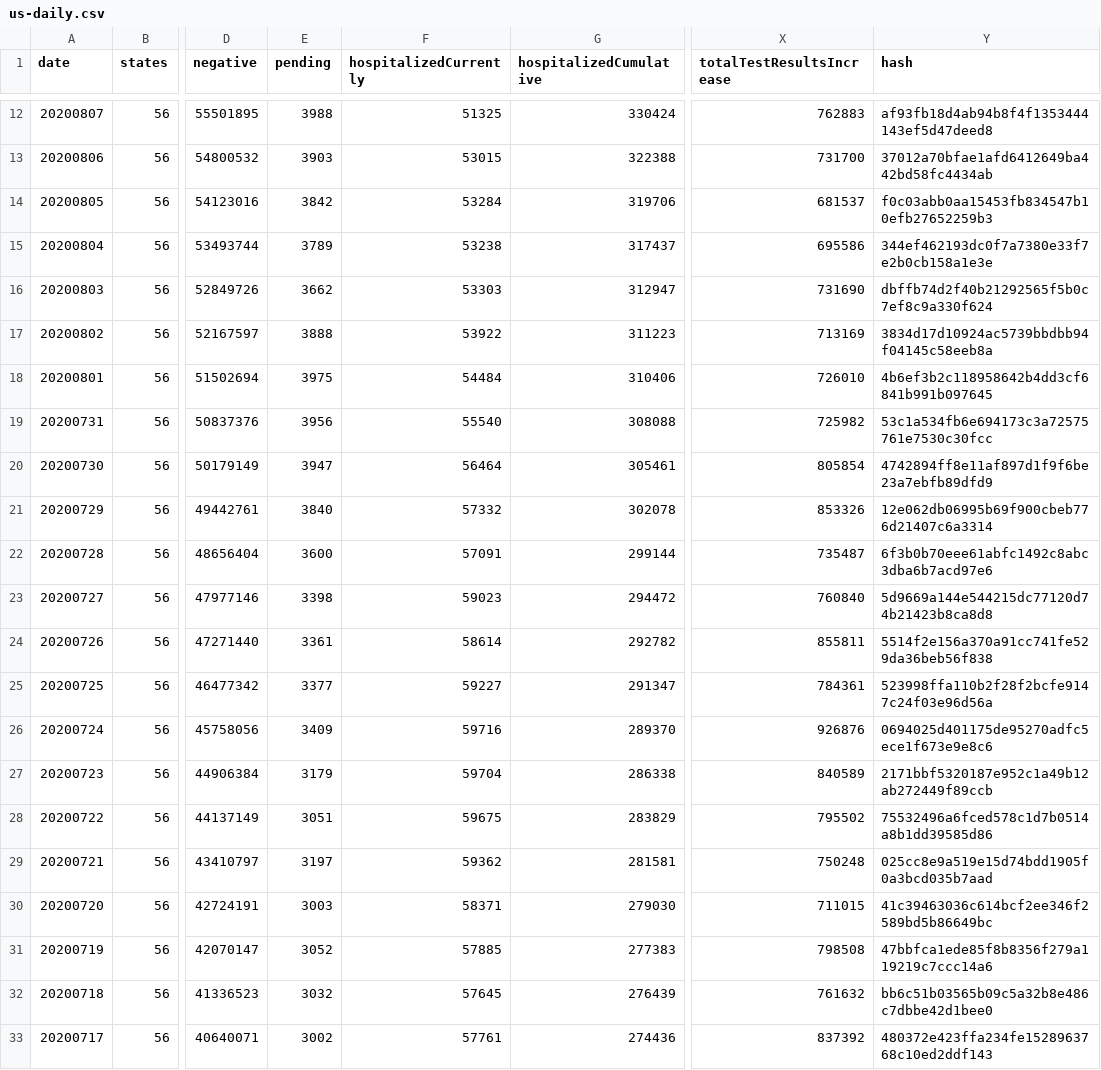
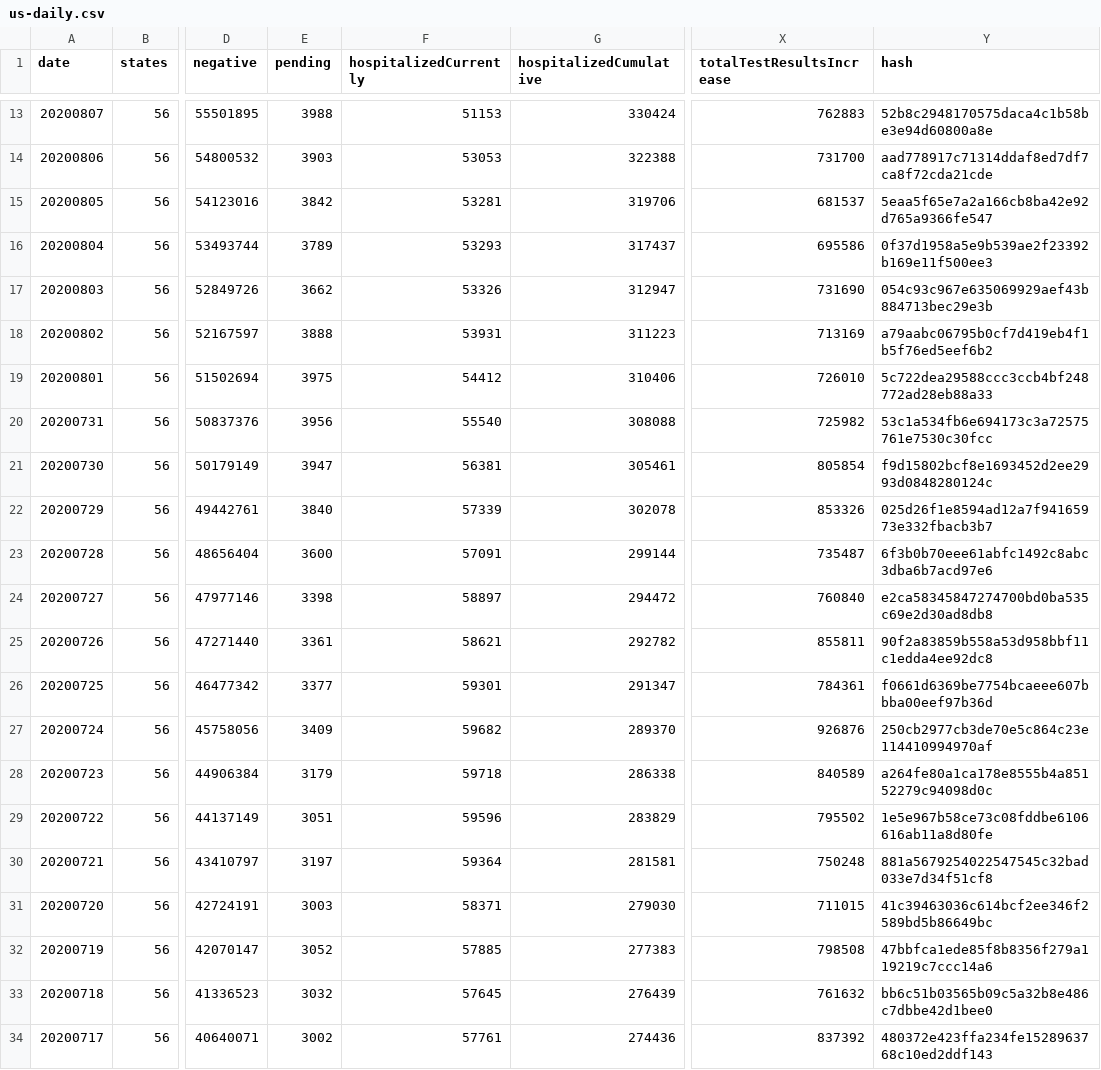
Before and after one commit to danap/ajqvue-covid19-tracking-db, a CSV file: data/us-daily/us-daily.csv, drawn as a sheet; only a part is shown, gaps mark what is left out; addresses are those after the commit; the diff covers the shown part only; the diff names each change by its address in the sheet, - before the commit and + after, or states it on an @@ line.

```diff
--- a/data/us-daily/us-daily.csv
+++ b/data/us-daily/us-daily.csv
-F13 (hospitalizedCurrently): 51325
+F13 (hospitalizedCurrently): 51153
-Y13 (hash): af93fb18d4ab94b8f4f1353444143ef5d47deed8
+Y13 (hash): 52b8c2948170575daca4c1b58be3e94d60800a8e
-F14 (hospitalizedCurrently): 53015
+F14 (hospitalizedCurrently): 53053
-Y14 (hash): 37012a70bfae1afd6412649ba442bd58fc4434ab
+Y14 (hash): aad778917c71314ddaf8ed7df7ca8f72cda21cde
-F15 (hospitalizedCurrently): 53284
+F15 (hospitalizedCurrently): 53281
-Y15 (hash): f0c03abb0aa15453fb834547b10efb27652259b3
+Y15 (hash): 5eaa5f65e7a2a166cb8ba42e92d765a9366fe547
-F16 (hospitalizedCurrently): 53238
+F16 (hospitalizedCurrently): 53293
-Y16 (hash): 344ef462193dc0f7a7380e33f7e2b0cb158a1e3e
+Y16 (hash): 0f37d1958a5e9b539ae2f23392b169e11f500ee3
-F17 (hospitalizedCurrently): 53303
+F17 (hospitalizedCurrently): 53326
-Y17 (hash): dbffb74d2f40b21292565f5b0c7ef8c9a330f624
+Y17 (hash): 054c93c967e635069929aef43b884713bec29e3b
-F18 (hospitalizedCurrently): 53922
+F18 (hospitalizedCurrently): 53931
-Y18 (hash): 3834d17d10924ac5739bbdbb94f04145c58eeb8a
+Y18 (hash): a79aabc06795b0cf7d419eb4f1b5f76ed5eef6b2
-F19 (hospitalizedCurrently): 54484
+F19 (hospitalizedCurrently): 54412
-Y19 (hash): 4b6ef3b2c118958642b4dd3cf6841b991b097645
+Y19 (hash): 5c722dea29588ccc3ccb4bf248772ad28eb88a33
-F21 (hospitalizedCurrently): 56464
+F21 (hospitalizedCurrently): 56381
-Y21 (hash): 4742894ff8e11af897d1f9f6be23a7ebfb89dfd9
+Y21 (hash): f9d15802bcf8e1693452d2ee2993d0848280124c
-F22 (hospitalizedCurrently): 57332
+F22 (hospitalizedCurrently): 57339
-Y22 (hash): 12e062db06995b69f900cbeb776d21407c6a3314
+Y22 (hash): 025d26f1e8594ad12a7f94165973e332fbacb3b7
-F24 (hospitalizedCurrently): 59023
+F24 (hospitalizedCurrently): 58897
-Y24 (hash): 5d9669a144e544215dc77120d74b21423b8ca8d8
+Y24 (hash): e2ca58345847274700bd0ba535c69e2d30ad8db8
-F25 (hospitalizedCurrently): 58614
+F25 (hospitalizedCurrently): 58621
-Y25 (hash): 5514f2e156a370a91cc741fe529da36beb56f838
+Y25 (hash): 90f2a83859b558a53d958bbf11c1edda4ee92dc8
-F26 (hospitalizedCurrently): 59227
+F26 (hospitalizedCurrently): 59301
-Y26 (hash): 523998ffa110b2f28f2bcfe9147c24f03e96d56a
+Y26 (hash): f0661d6369be7754bcaeee607bbba00eef97b36d
-F27 (hospitalizedCurrently): 59716
+F27 (hospitalizedCurrently): 59682
-Y27 (hash): 0694025d401175de95270adfc5ece1f673e9e8c6
+Y27 (hash): 250cb2977cb3de70e5c864c23e114410994970af
-F28 (hospitalizedCurrently): 59704
+F28 (hospitalizedCurrently): 59718
-Y28 (hash): 2171bbf5320187e952c1a49b12ab272449f89ccb
+Y28 (hash): a264fe80a1ca178e8555b4a85152279c94098d0c
-F29 (hospitalizedCurrently): 59675
+F29 (hospitalizedCurrently): 59596
-Y29 (hash): 75532496a6fced578c1d7b0514a8b1dd39585d86
+Y29 (hash): 1e5e967b58ce73c08fddbe6106616ab11a8d80fe
-F30 (hospitalizedCurrently): 59362
+F30 (hospitalizedCurrently): 59364
-Y30 (hash): 025cc8e9a519e15d74bdd1905f0a3bcd035b7aad
+Y30 (hash): 881a5679254022547545c32bad033e7d34f51cf8
```
Also changed, not shown: 1 added row and 16 edited cells elsewhere in this file, data/us-daily/us-daily-01.csv, 3 other files.
